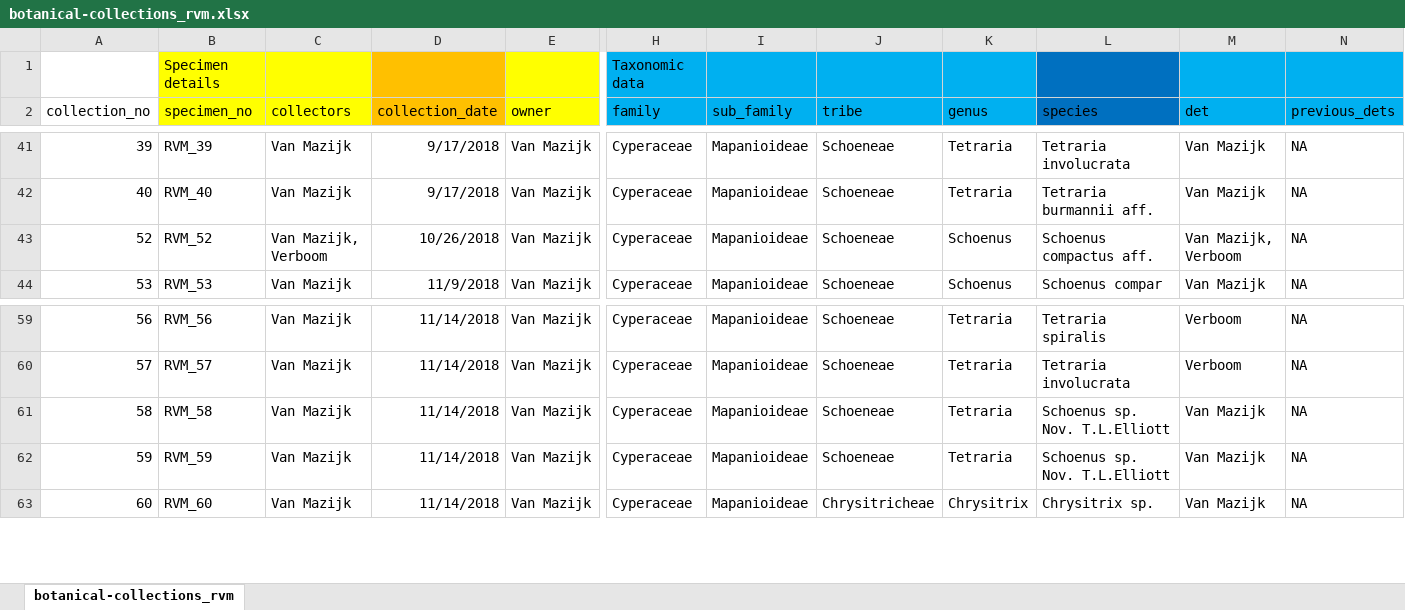
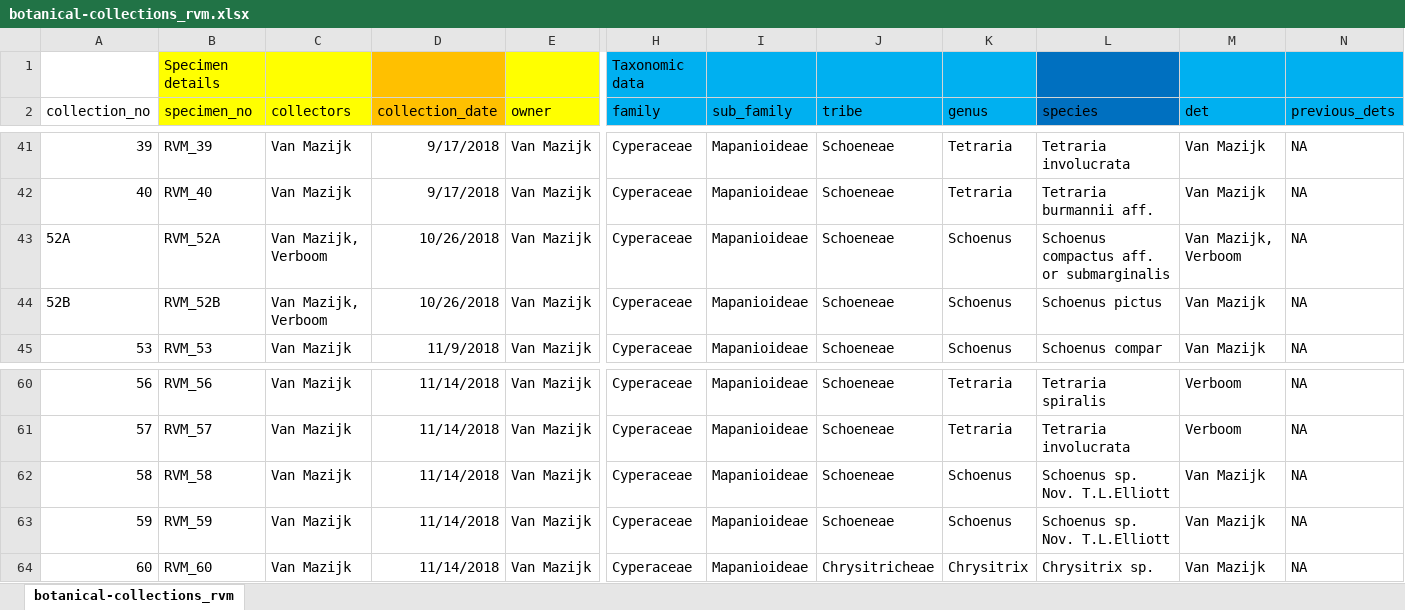
Before and after one commit to rvanmazijk/botanical-collections, an Excel workbook: botanical-collections_rvm.xlsx, sheet botanical-collections_rvm, drawn as a sheet; only a part is shown, gaps mark what is left out; values as stored, in another font and other column widths than the file's, no borders; addresses are those after the commit; rows hold the shown columns only; the diff names each change by its address in the sheet, - before the commit and + after, or states it on an @@ line.

Commit message:
Update a det

```diff
--- a/botanical-collections_rvm.xlsx (sheet botanical-collections_rvm)
+++ b/botanical-collections_rvm.xlsx (sheet botanical-collections_rvm)
@@ column A (collection_no) renumbered in row 43 @@
-B43 (specimen_no): RVM_52
+B43 (specimen_no): RVM_52A
-L43 (species): Schoenus compactus aff.
+L43 (species): Schoenus compactus aff. or submarginalis
+row 44: 52B | RVM_52B | Van Mazijk, Verboom | 10/26/2018 | Van Mazijk | Cyperaceae | Mapanioideae | Schoeneae | Schoenus | Schoenus pictus | Van Mazijk | NA
-K62:K63 (genus): Tetraria
+K62:K63 (genus): Schoenus
```
